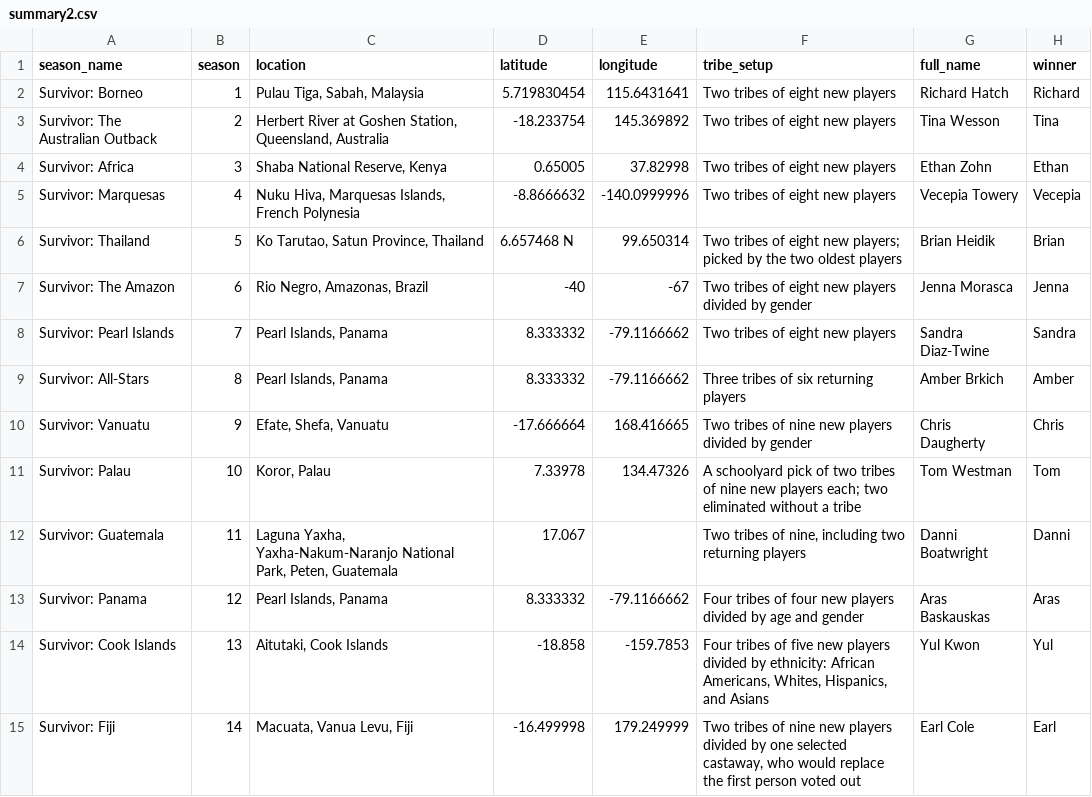
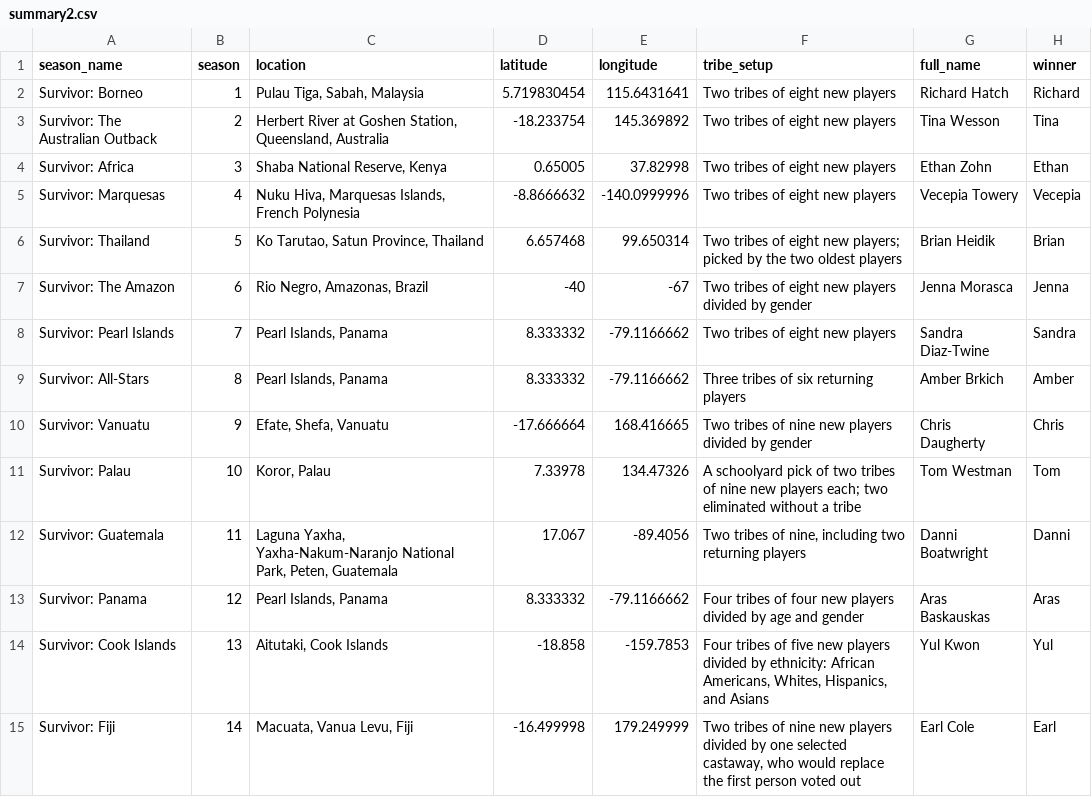
Before and after one commit to zacharyyahn/vis_class, a CSV file: summary2.csv, drawn as a sheet; only a part is shown; the diff names each change by its address in the sheet, - before the commit and + after, or states it on an @@ line.

Commit message:
Fixed coordinates

```diff
--- a/summary2.csv
+++ b/summary2.csv
-D6 (latitude): 6.657468 N
+D6 (latitude): 6.657468
-E12 (longitude): (empty)
+E12 (longitude): -89.4056
```
